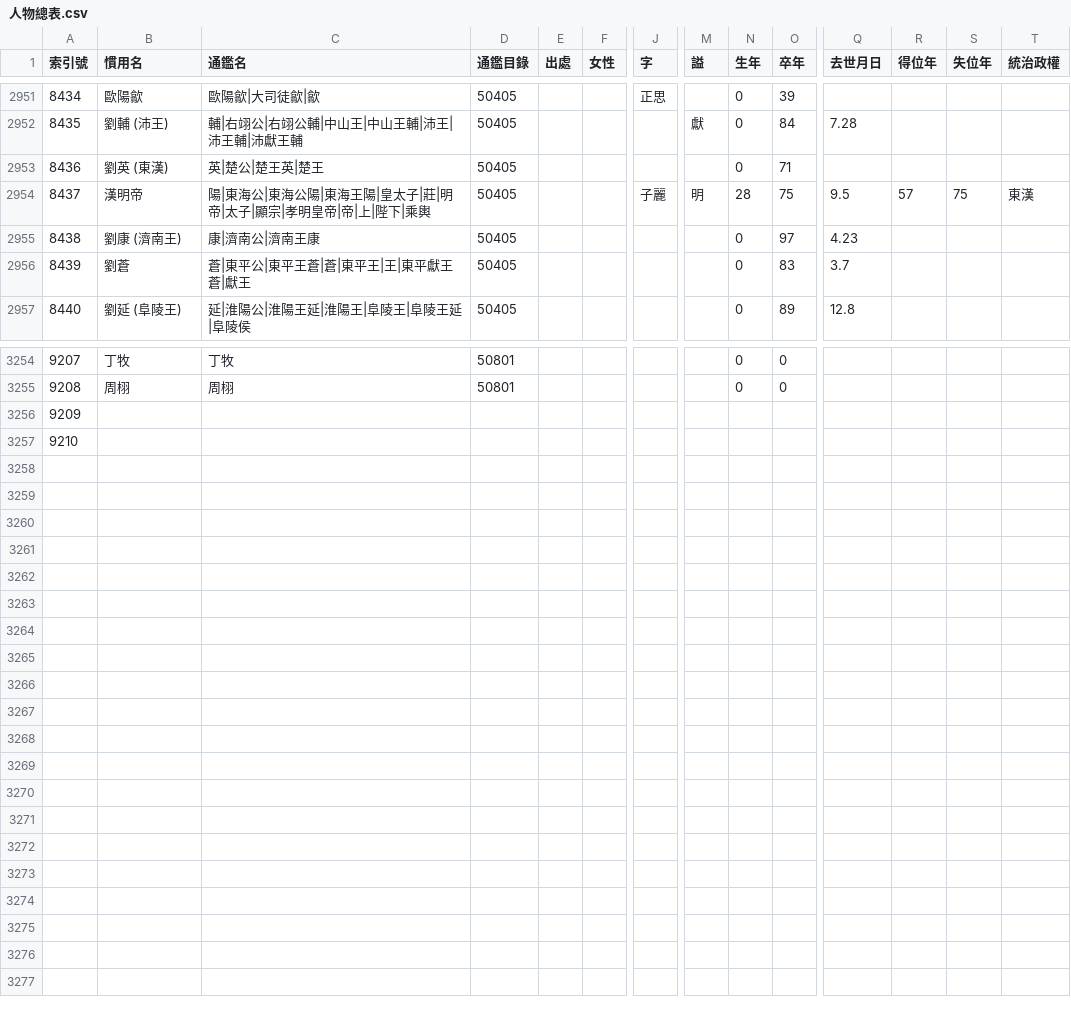
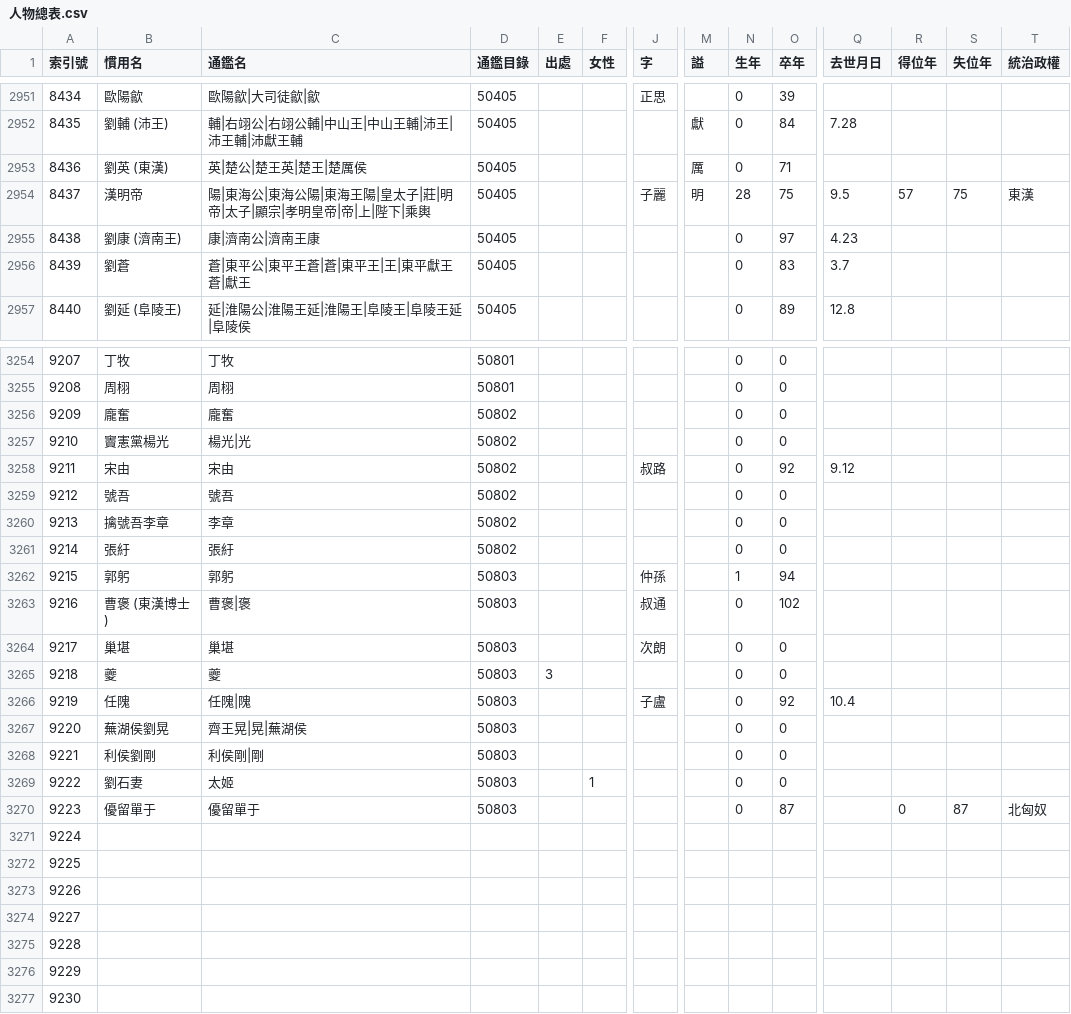
Before and after one commit to gintian/zizhitongjian, a CSV file: 1_主要數據/人物總表.csv, drawn as a sheet; only a part is shown, gaps mark what is left out; addresses are those after the commit; rows hold the shown columns only; the diff covers the shown part only; the diff names each change by its address in the sheet, - before the commit and + after, or states it on an @@ line.

```diff
--- a/1_主要數據/人物總表.csv
+++ b/1_主要數據/人物總表.csv
-C2953 (通鑑名): 英|楚公|楚王英|楚王
+C2953 (通鑑名): 英|楚公|楚王英|楚王|楚厲侯
-M2953 (謚): (empty)
+M2953 (謚): 厲
+row 3256: 9209 | 龐奮 | 龐奮 | 50802 |  |  |  |  | 0 | 0
+row 3257: 9210 | 竇憲黨楊光 | 楊光|光 | 50802 |  |  |  |  | 0 | 0
+row 3258: 9211 | 宋由 | 宋由 | 50802 |  |  | 叔路 |  | 0 | 92 | 9.12
+row 3259: 9212 | 號吾 | 號吾 | 50802 |  |  |  |  | 0 | 0
+row 3260: 9213 | 擒號吾李章 | 李章 | 50802 |  |  |  |  | 0 | 0
+row 3261: 9214 | 張紆 | 張紆 | 50802 |  |  |  |  | 0 | 0
+row 3262: 9215 | 郭躬 | 郭躬 | 50803 |  |  | 仲孫 |  | 1 | 94
+row 3263: 9216 | 曹褒 (東漢博士) | 曹褒|褒 | 50803 |  |  | 叔通 |  | 0 | 102
+row 3264: 9217 | 巢堪 | 巢堪 | 50803 |  |  | 次朗 |  | 0 | 0
+row 3265: 9218 | 夔 | 夔 | 50803 | 3 |  |  |  | 0 | 0
+row 3266: 9219 | 任隗 | 任隗|隗 | 50803 |  |  | 子盧 |  | 0 | 92 | 10.4
+row 3267: 9220 | 蕪湖侯劉晃 | 齊王晃|晃|蕪湖侯 | 50803 |  |  |  |  | 0 | 0
+row 3268: 9221 | 利侯劉剛 | 利侯剛|剛 | 50803 |  |  |  |  | 0 | 0
+row 3269: 9222 | 劉石妻 | 太姬 | 50803 |  | 1 |  |  | 0 | 0
+row 3270: 9223 | 優留單于 | 優留單于 | 50803 |  |  |  |  | 0 | 87 |  | 0 | 87 | 北匈奴
+row 3271: 9224
+row 3272: 9225
+row 3273: 9226
+row 3274: 9227
+row 3275: 9228
@@ column A (索引號) renumbered from row 3276 down @@
```
Also changed, not shown: 20 edited cells elsewhere in this file, 1 other file.
